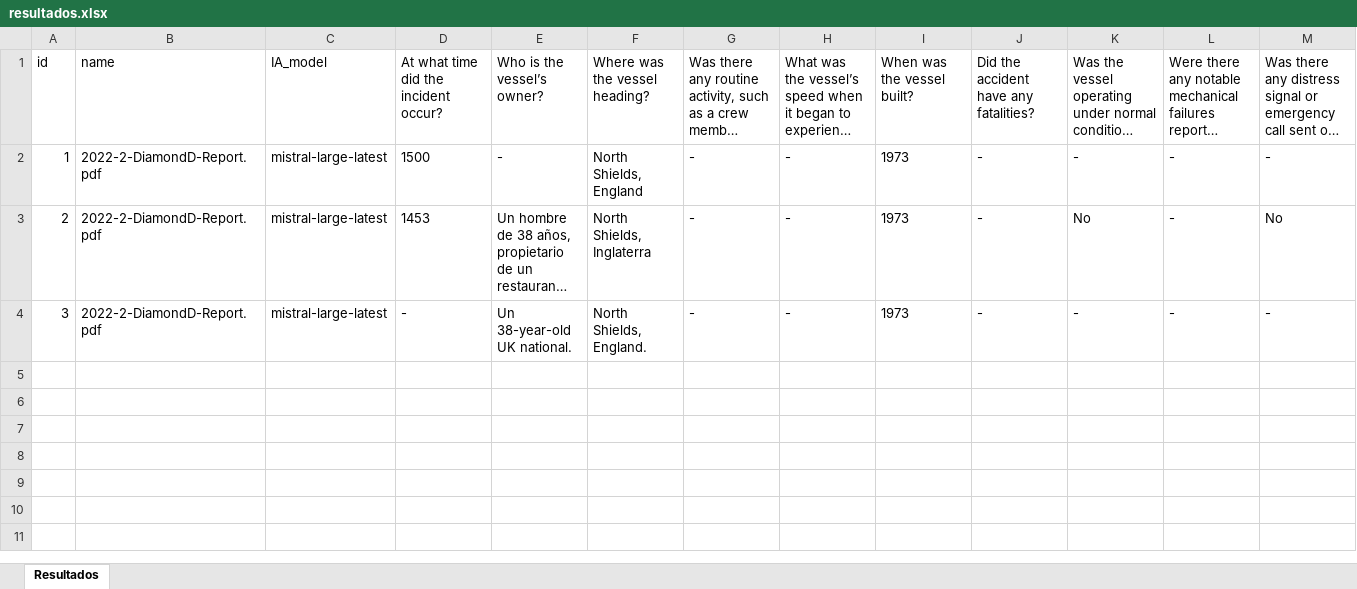
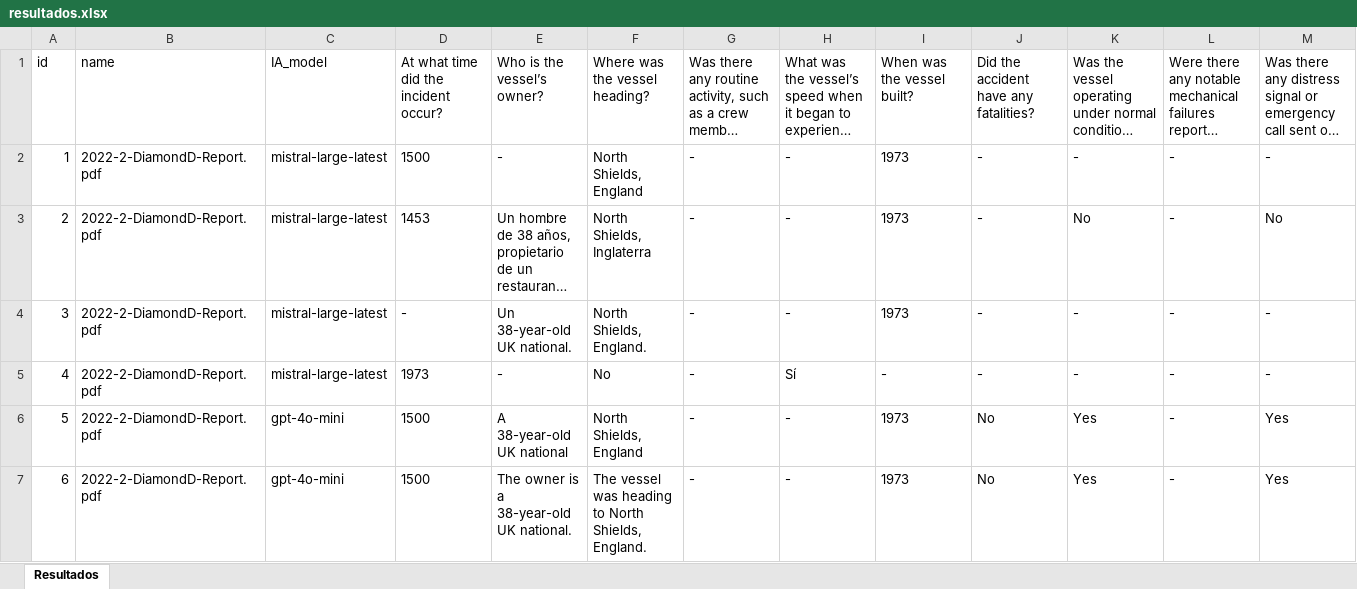
Before and after one commit to ddjuanpp/TFG, an Excel workbook: resultados.xlsx, sheet Resultados, drawn as a sheet; only a part is shown; long unchanged cells end in …; values as stored, in another font and other column widths than the file's, no borders; rows hold the shown columns only; the diff covers the shown part only; the diff names each change by its address in the sheet, - before the commit and + after, or states it on an @@ line.

Commit message:
Actualizacion para uso de Openai y Groq
Ahora existe la posibilidad de utilizar gpt-4o-mini y openai de embeddings, por parte de groq no existe modelo para embeddings por lo que si se usa ese modelo se hará el embedding de mistral, pero la parte de groq hace falta hacerle ajustes ya que no se parece la manera de llamar al modelo respecto a mistral u openai

```diff
--- a/resultados.xlsx (sheet Resultados)
+++ b/resultados.xlsx (sheet Resultados)
+row 5: 4 | 2022-2-DiamondD-Report.pdf | mistral-large-latest | 1973 | - | No | - | Sí | - | - | - | - | -
+row 6: 5 | 2022-2-DiamondD-Report.pdf | gpt-4o-mini | 1500 | A 38-year-old UK national | North Shields, England | - | - | 1973 | No | Yes | - | Yes
+row 7: 6 | 2022-2-DiamondD-Report.pdf | gpt-4o-mini | 1500 | The owner is a 38-year-old UK national. | The vessel was heading to North Shields, England. | - | - | 1973 | No | Yes | - | Yes
```
Also changed, not shown: 9 added rows elsewhere in this sheet, 5 other files.
